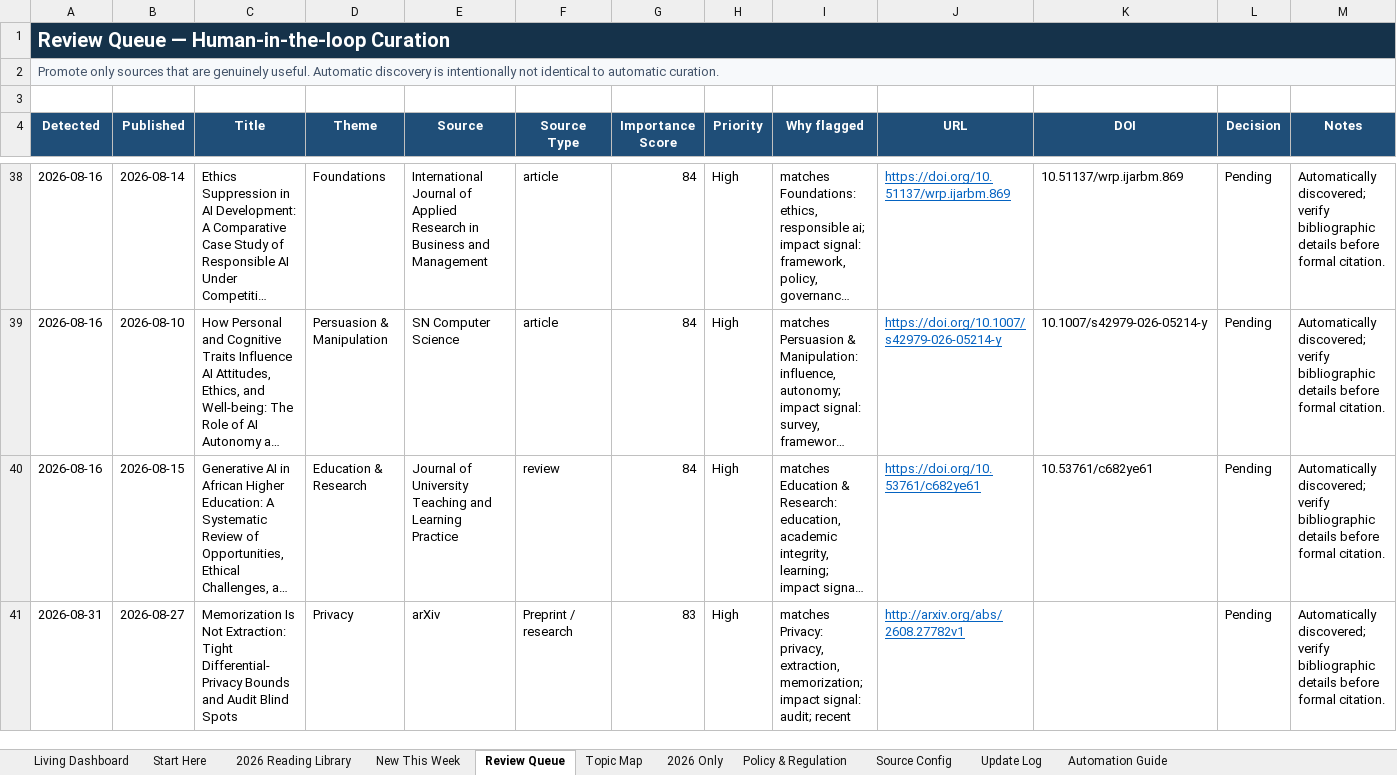
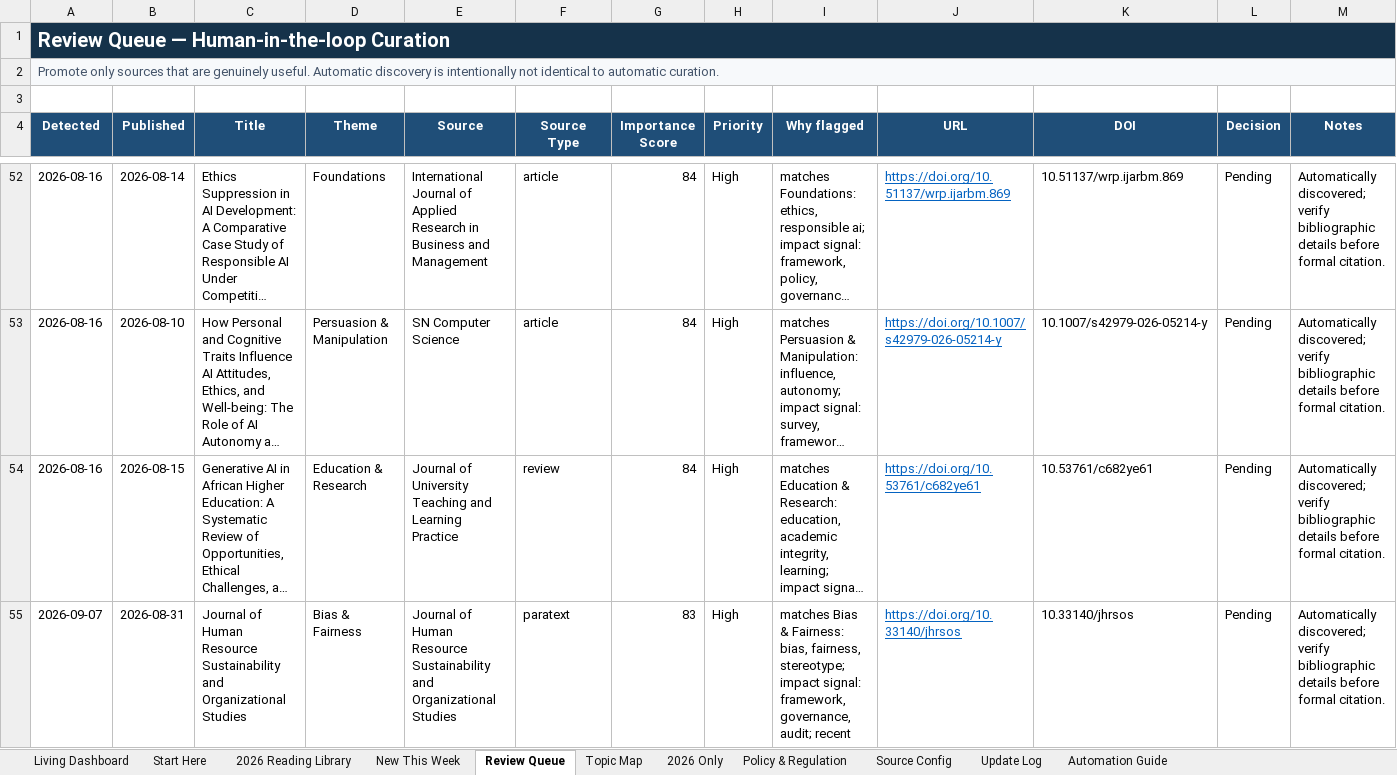
Before and after one commit to sonigovind/ai-llm-ethics-living-tracker, an Excel workbook: AI_LLM_Ethics_Living_Tracker.xlsx, sheet Review Queue, drawn as a sheet; only a part is shown, gaps mark what is left out; the shorter side is filled out with more unchanged rows; long unchanged cells end in …; values as stored, in another font and other column widths than the file's, no borders; conditional formats not drawn; the diff covers the shown part only; the diff names each change by its address in the sheet, - before the commit and + after, or states it on an @@ line.

```diff
--- a/AI_LLM_Ethics_Living_Tracker.xlsx (sheet Review Queue)
+++ b/AI_LLM_Ethics_Living_Tracker.xlsx (sheet Review Queue)
+row 55: 2026-09-07 | 2026-08-31 | Journal of Human Resource Sustainability and Organizational Studies | Bias & Fairness | Journal of Human Resource Sustainability and Organizational Studies | paratext | 83 | High | matches Bias & Fairness: bias, fairness, stereotype; impact signal: framework, governance, audit; recent | https://doi.org/10.33140/jhrsos | 10.33140/jhrsos | Pending | Automatically discovered; verify bibliographic details before formal citation.
```
Also changed, not shown: 49 added rows elsewhere in this sheet, sheet New This Week, sheet Update Log, sheet Living Dashboard, 7 other files.
